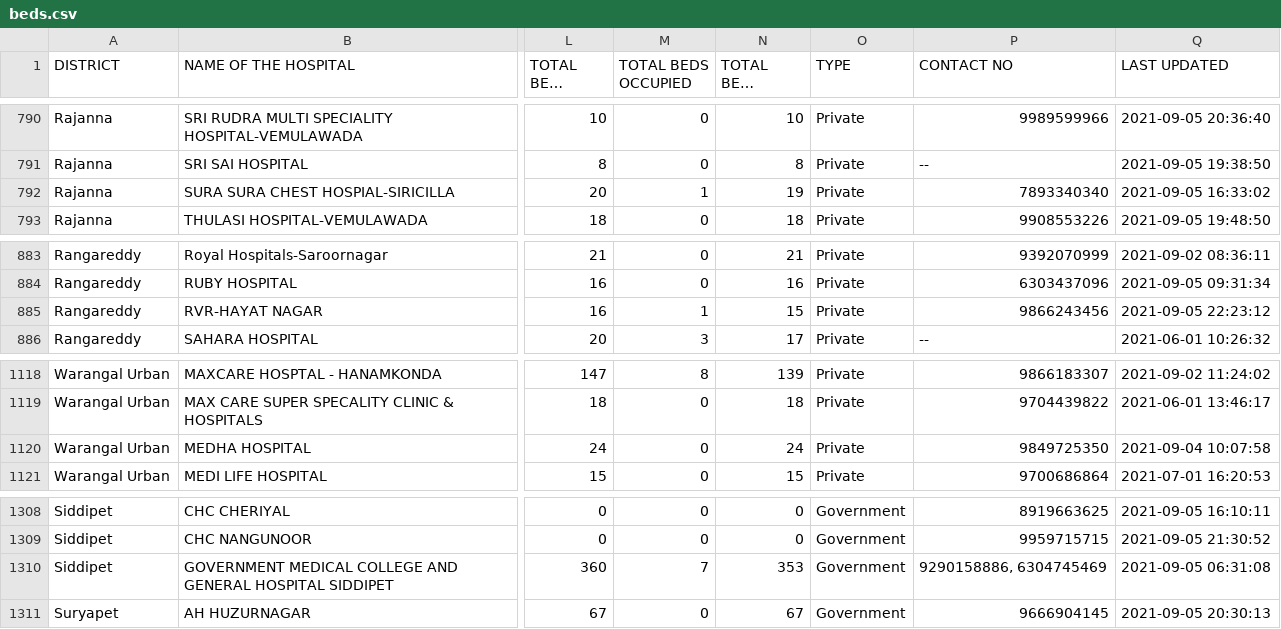
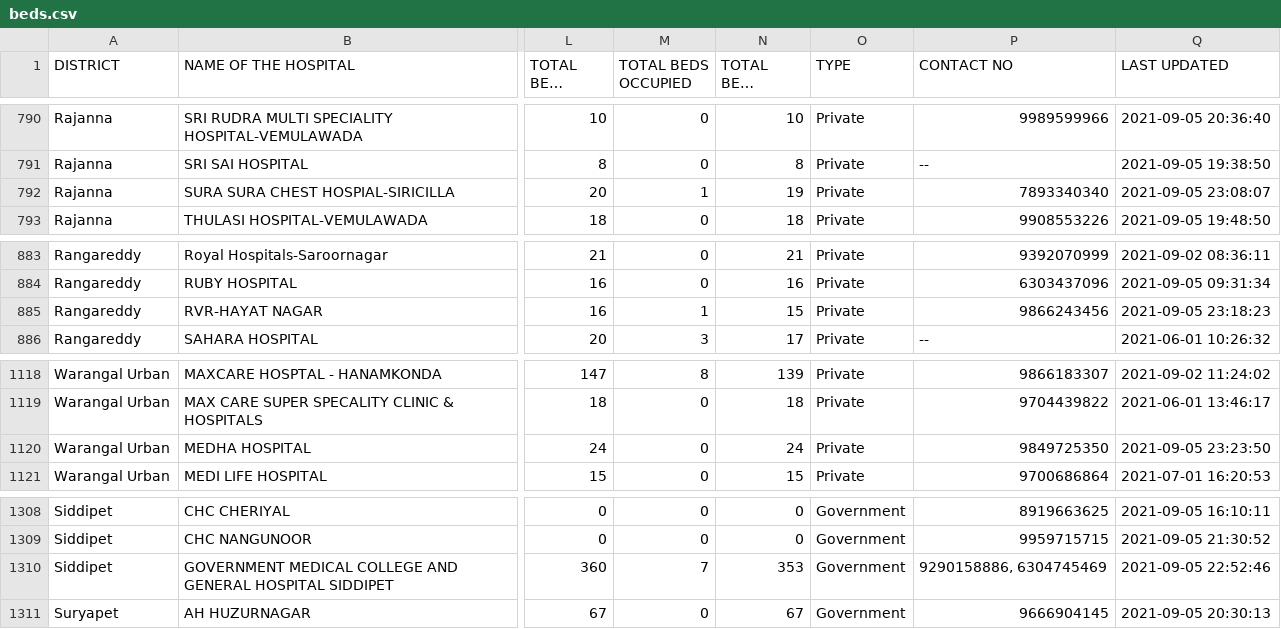
Before and after one commit to neshkatrapati/covid-telangana.github.io, a CSV file: data/beds.csv, drawn as a sheet; only a part is shown, gaps mark what is left out; long unchanged cells end in …; the diff covers the shown part only; the diff names each change by its address in the sheet, - before the commit and + after, or states it on an @@ line.

```diff
--- a/data/beds.csv
+++ b/data/beds.csv
-Q792 (LAST UPDATED): 2021-09-05 16:33:02
+Q792 (LAST UPDATED): 2021-09-05 23:08:07
-Q885 (LAST UPDATED): 2021-09-05 22:23:12
+Q885 (LAST UPDATED): 2021-09-05 23:18:23
-Q1120 (LAST UPDATED): 2021-09-04 10:07:58
+Q1120 (LAST UPDATED): 2021-09-05 23:23:50
-Q1310 (LAST UPDATED): 2021-09-05 06:31:08
+Q1310 (LAST UPDATED): 2021-09-05 22:52:46
```
Also changed, not shown: 11 edited cells elsewhere in this file.
